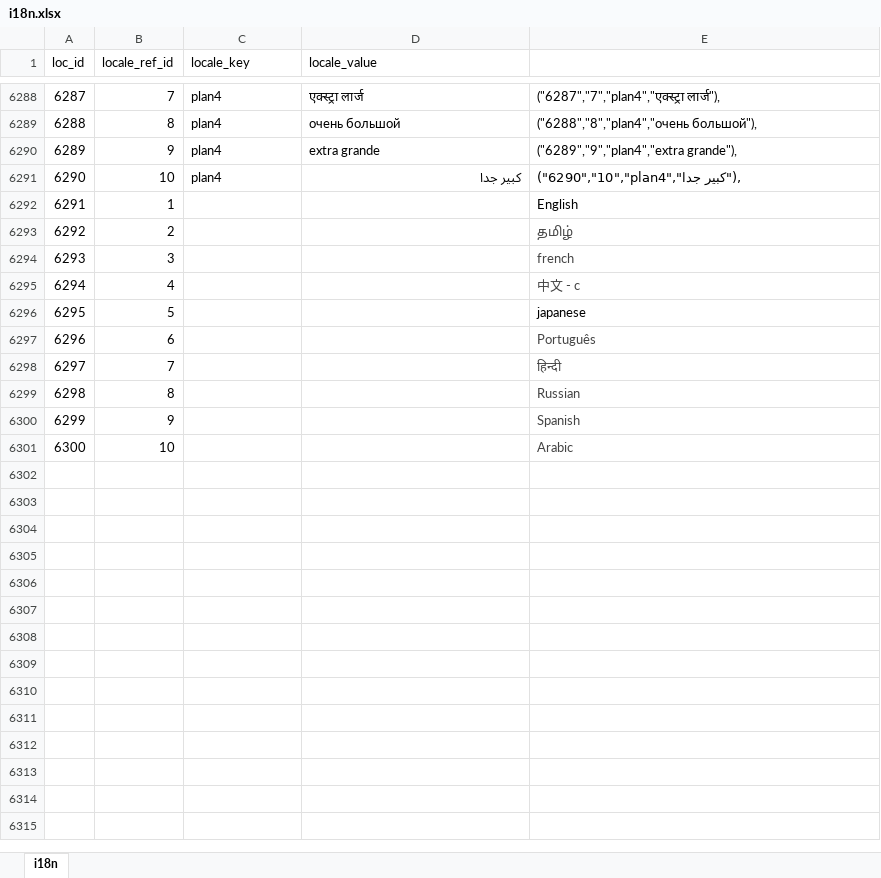
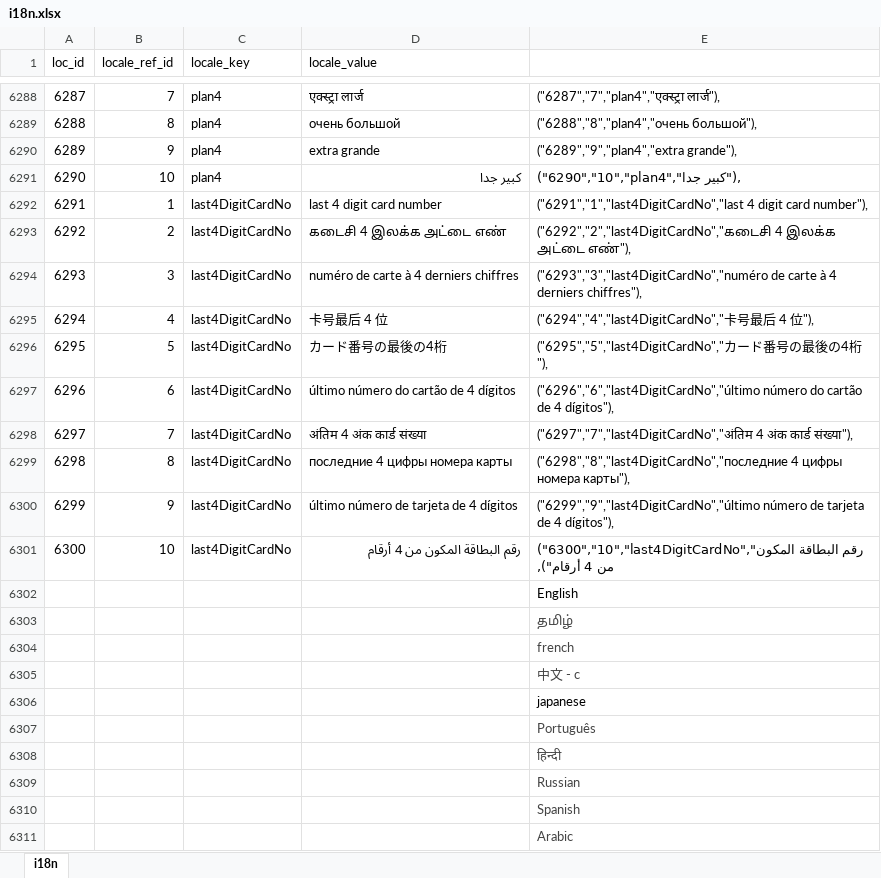
Before and after one commit to bharani-palani/ledgerely, an Excel workbook: i18n.xlsx, sheet i18n, drawn as a sheet; only a part is shown, gaps mark what is left out; values as stored, in another font and other column widths than the file's, no borders; removed rows and columns are numbered as before the commit, all else as after; the diff covers the shown part only; the diff names each change by its address in the sheet, - before the commit and + after, or states it on an @@ line.

```diff
--- a/i18n.xlsx (sheet i18n)
+++ b/i18n.xlsx (sheet i18n)
-row 6292: 6291 | 1 |  |  | English
-row 6293: 6292 | 2 |  |  | தமிழ்
-row 6294: 6293 | 3 |  |  | french
-row 6295: 6294 | 4 |  |  | 中文 - c
-row 6296: 6295 | 5 |  |  | japanese
-row 6297: 6296 | 6 |  |  | Português
-row 6298: 6297 | 7 |  |  | हिन्दी
-row 6299: 6298 | 8 |  |  | Russian
-row 6300: 6299 | 9 |  |  | Spanish
-row 6301: 6300 | 10 |  |  | Arabic
+row 6292: 6291 | 1 | last4DigitCardNo | last 4 digit card number | ("6291","1","last4DigitCardNo","last 4 digit card number"),
+row 6293: 6292 | 2 | last4DigitCardNo | கடைசி 4 இலக்க அட்டை எண் | ("6292","2","last4DigitCardNo","கடைசி 4 இலக்க அட்டை எண்"),
+row 6294: 6293 | 3 | last4DigitCardNo | numéro de carte à 4 derniers chiffres | ("6293","3","last4DigitCardNo","numéro de carte à 4 derniers chiffres"),
+row 6295: 6294 | 4 | last4DigitCardNo | 卡号最后 4 位 | ("6294","4","last4DigitCardNo","卡号最后 4 位"),
+row 6296: 6295 | 5 | last4DigitCardNo | カード番号の最後の4桁 | ("6295","5","last4DigitCardNo","カード番号の最後の4桁"),
+row 6297: 6296 | 6 | last4DigitCardNo | último número do cartão de 4 dígitos | ("6296","6","last4DigitCardNo","último número do cartão de 4 dígitos"),
+row 6298: 6297 | 7 | last4DigitCardNo | अंतिम 4 अंक कार्ड संख्या | ("6297","7","last4DigitCardNo","अंतिम 4 अंक कार्ड संख्या"),
+row 6299: 6298 | 8 | last4DigitCardNo | последние 4 цифры номера карты | ("6298","8","last4DigitCardNo","последние 4 цифры номера карты"),
+row 6300: 6299 | 9 | last4DigitCardNo | último número de tarjeta de 4 dígitos | ("6299","9","last4DigitCardNo","último número de tarjeta de 4 dígitos"),
+row 6301: 6300 | 10 | last4DigitCardNo | رقم البطاقة المكون من 4 أرقام | ("6300","10","last4DigitCardNo","رقم البطاقة المكون من 4 أرقام"),
+row 6302:  |  |  |  | English
+row 6303:  |  |  |  | தமிழ்
+row 6304:  |  |  |  | french
+row 6305:  |  |  |  | 中文 - c
+row 6306:  |  |  |  | japanese
+row 6307:  |  |  |  | Português
+row 6308:  |  |  |  | हिन्दी
+row 6309:  |  |  |  | Russian
+row 6310:  |  |  |  | Spanish
+row 6311:  |  |  |  | Arabic
```
Also changed, not shown: 20 edited cells elsewhere in this sheet, 21 other files.
